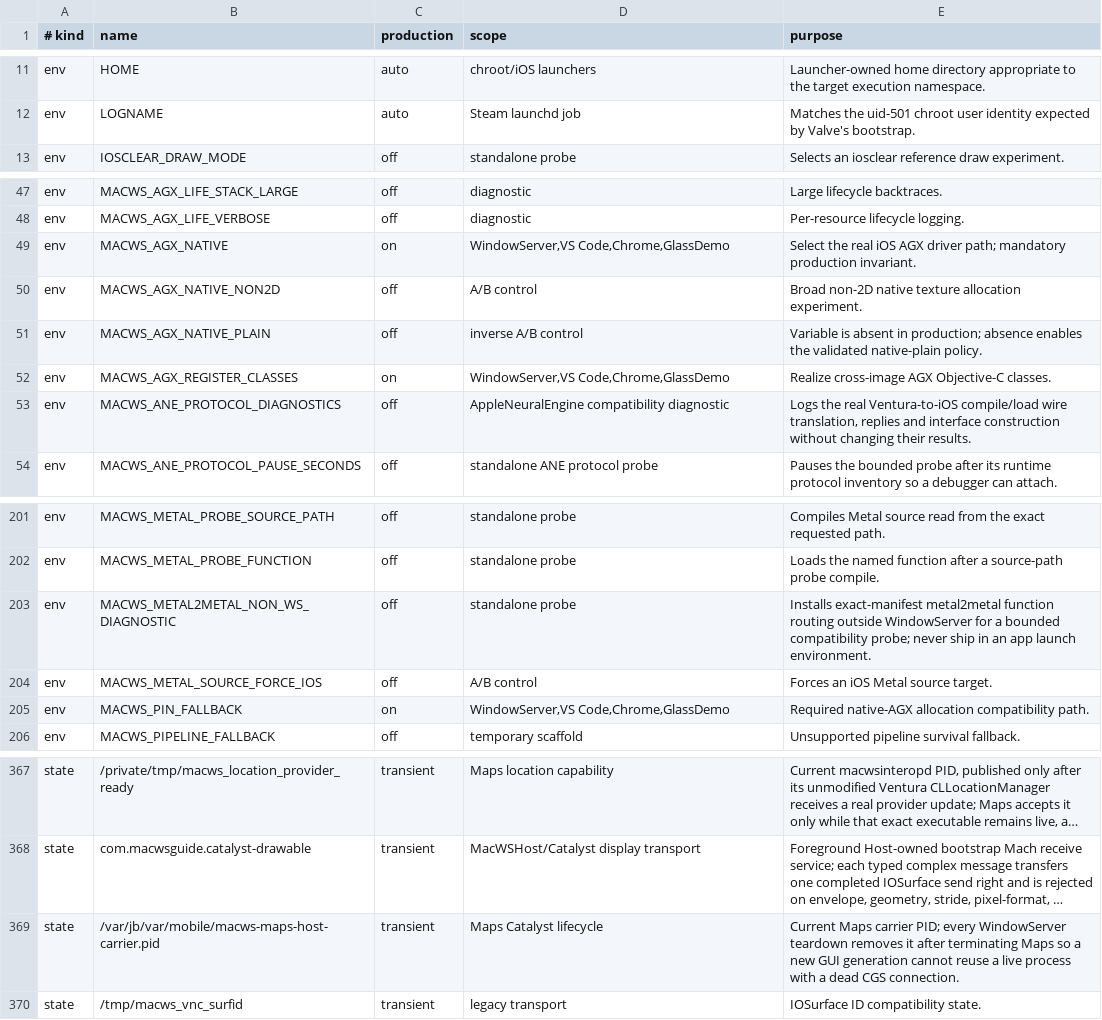
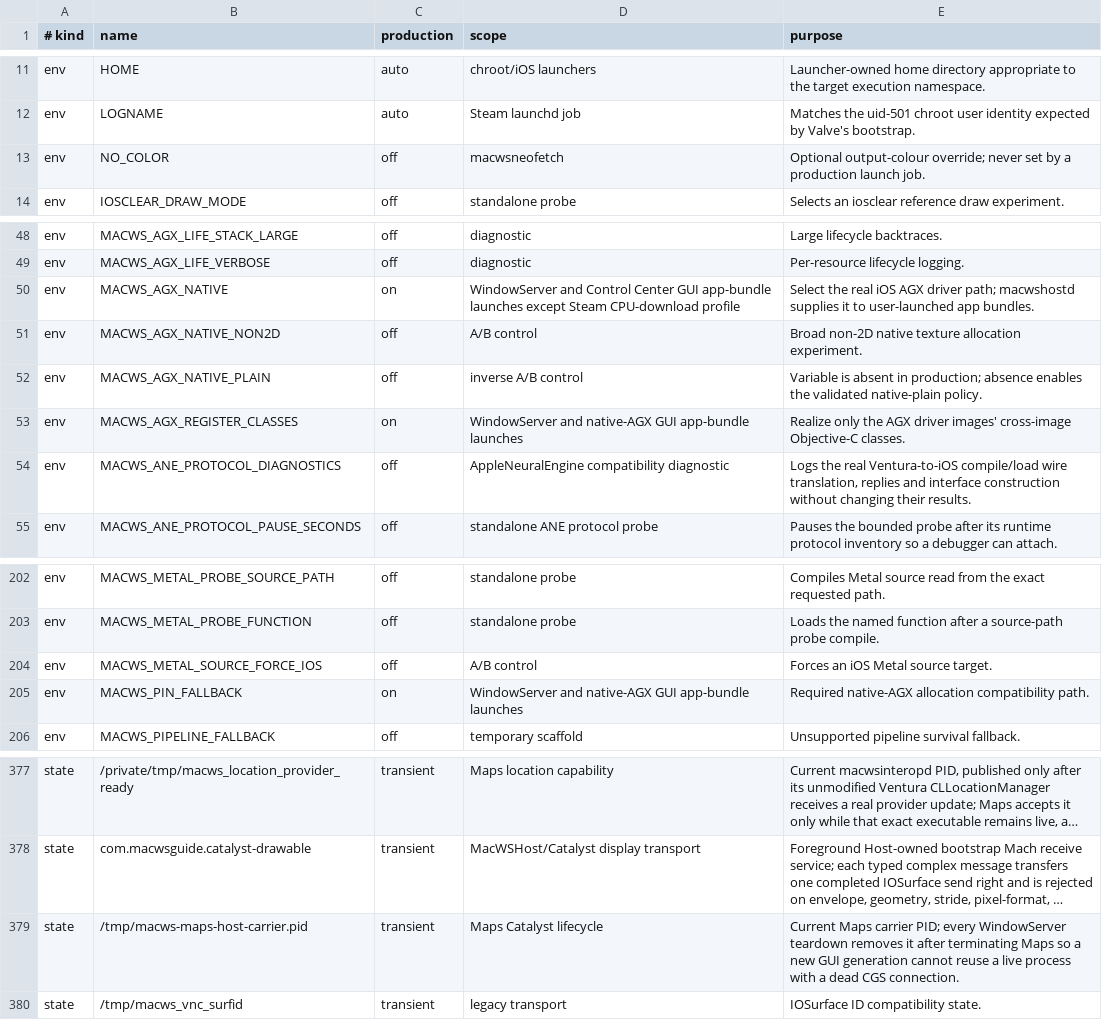
Before and after one commit to DCMMC/MacWSBootingGuide, a TSV file: docs/runtime-switches.tsv, drawn as a sheet; only a part is shown, gaps mark what is left out; long unchanged cells end in …; removed rows and columns are numbered as before the commit, all else as after; the diff covers the shown part only; the diff names each change by its address in the sheet, - before the commit and + after, or states it on an @@ line.

Commit message:
Stabilize app startup and native Office rendering

```diff
--- a/docs/runtime-switches.tsv
+++ b/docs/runtime-switches.tsv
+row 13: env | NO_COLOR | off | macwsneofetch | Optional output-colour override; never set by a production launch job.
-D50 (scope): WindowServer,VS Code,Chrome,GlassDemo
+D50 (scope): WindowServer and Control Center GUI app-bundle launches except Steam CPU-download profile
-E50 (purpose): …driver path; mandatory production invariant.
+E50 (purpose): …driver path; macwshostd supplies it to user-launched app bundles.
-D53 (scope): WindowServer,VS Code,Chrome,GlassDemo
+D53 (scope): WindowServer and native-AGX GUI app-bundle launches
-E53 (purpose): Realize cross-image AGX Objective-C classes.
+E53 (purpose): Realize only the AGX driver images' cross-image Objective-C classes.
-row 203: env | MACWS_METAL2METAL_NON_WS_DIAGNOSTIC | off | standalone probe | Installs exact-manifest metal2metal function routing outside WindowServer for a bounded compatibility probe; never ship in an app launch environment.
-D205 (scope): WindowServer,VS Code,Chrome,GlassDemo
+D205 (scope): WindowServer and native-AGX GUI app-bundle launches
-B379 (name): /var/jb/var/mobile/macws-maps-host-carrier.pid
+B379 (name): /tmp/macws-maps-host-carrier.pid
```
Also changed, not shown: 10 added rows and 20 edited cells elsewhere in this file, 29 other files.
